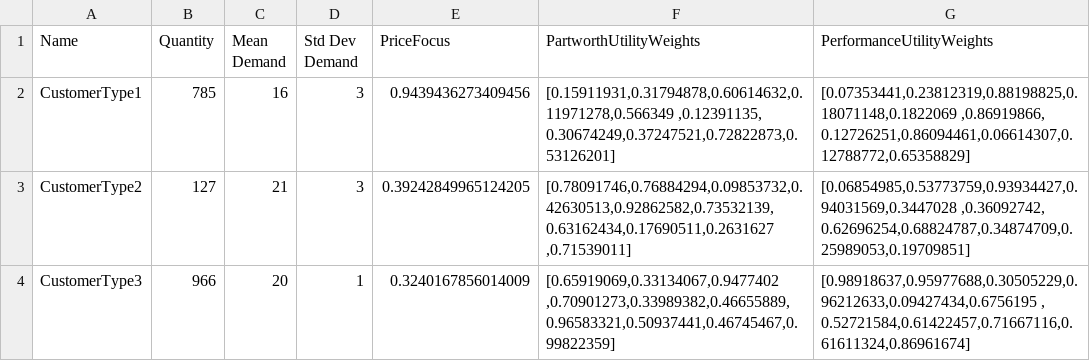
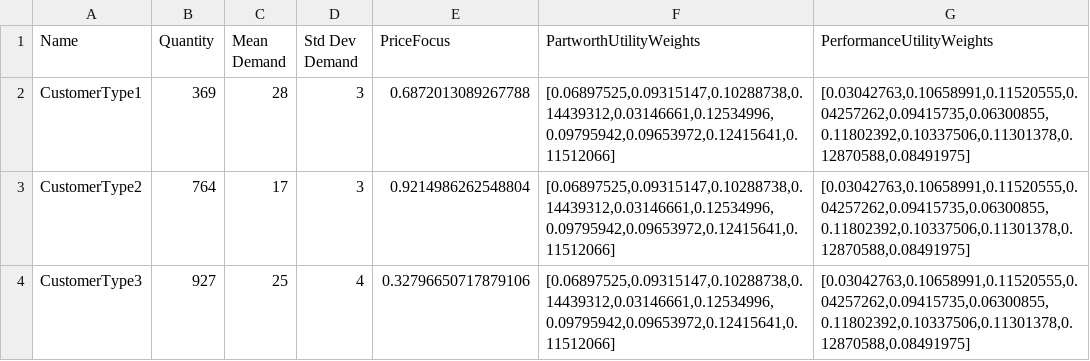
Before and after one commit to hmedal/sae-dsc-hmedal, a CSV file: saedfsc/resources/customers-3.csv, drawn as a sheet.

Commit message:
Normalized customer weights.

```diff
--- a/saedfsc/resources/customers-3.csv
+++ b/saedfsc/resources/customers-3.csv
@@ -1,10 +1,10 @@
 Name,Quantity,Mean Demand,Std Dev Demand,PriceFocus,PartworthUtilityWeights,PerformanceUtilityWeights
-CustomerType1,785,16,3,0.9439436273409456,"[0.15911931,0.31794878,0.60614632,0.11971278,0.566349  ,0.12391135,
- 0.30674249,0.37247521,0.72822873,0.53126201]","[0.07353441,0.23812319,0.88198825,0.18071148,0.1822069 ,0.86919866,
- 0.12726251,0.86094461,0.06614307,0.12788772,0.65358829]"
-CustomerType2,127,21,3,0.39242849965124205,"[0.78091746,0.76884294,0.09853732,0.42630513,0.92862582,0.73532139,
- 0.63162434,0.17690511,0.2631627 ,0.71539011]","[0.06854985,0.53773759,0.93934427,0.94031569,0.3447028 ,0.36092742,
- 0.62696254,0.68824787,0.34874709,0.25989053,0.19709851]"
-CustomerType3,966,20,1,0.3240167856014009,"[0.65919069,0.33134067,0.9477402 ,0.70901273,0.33989382,0.46655889,
- 0.96583321,0.50937441,0.46745467,0.99822359]","[0.98918637,0.95977688,0.30505229,0.96212633,0.09427434,0.6756195 ,
- 0.52721584,0.61422457,0.71667116,0.61611324,0.86961674]"
+CustomerType1,369,28,3,0.6872013089267788,"[0.06897525,0.09315147,0.10288738,0.14439312,0.03146661,0.12534996,
+ 0.09795942,0.09653972,0.12415641,0.11512066]","[0.03042763,0.10658991,0.11520555,0.04257262,0.09415735,0.06300855,
+ 0.11802392,0.10337506,0.11301378,0.12870588,0.08491975]"
+CustomerType2,764,17,3,0.9214986262548804,"[0.06897525,0.09315147,0.10288738,0.14439312,0.03146661,0.12534996,
+ 0.09795942,0.09653972,0.12415641,0.11512066]","[0.03042763,0.10658991,0.11520555,0.04257262,0.09415735,0.06300855,
+ 0.11802392,0.10337506,0.11301378,0.12870588,0.08491975]"
+CustomerType3,927,25,4,0.32796650717879106,"[0.06897525,0.09315147,0.10288738,0.14439312,0.03146661,0.12534996,
+ 0.09795942,0.09653972,0.12415641,0.11512066]","[0.03042763,0.10658991,0.11520555,0.04257262,0.09415735,0.06300855,
+ 0.11802392,0.10337506,0.11301378,0.12870588,0.08491975]"
```
Also changed, not shown: 2 other files.
